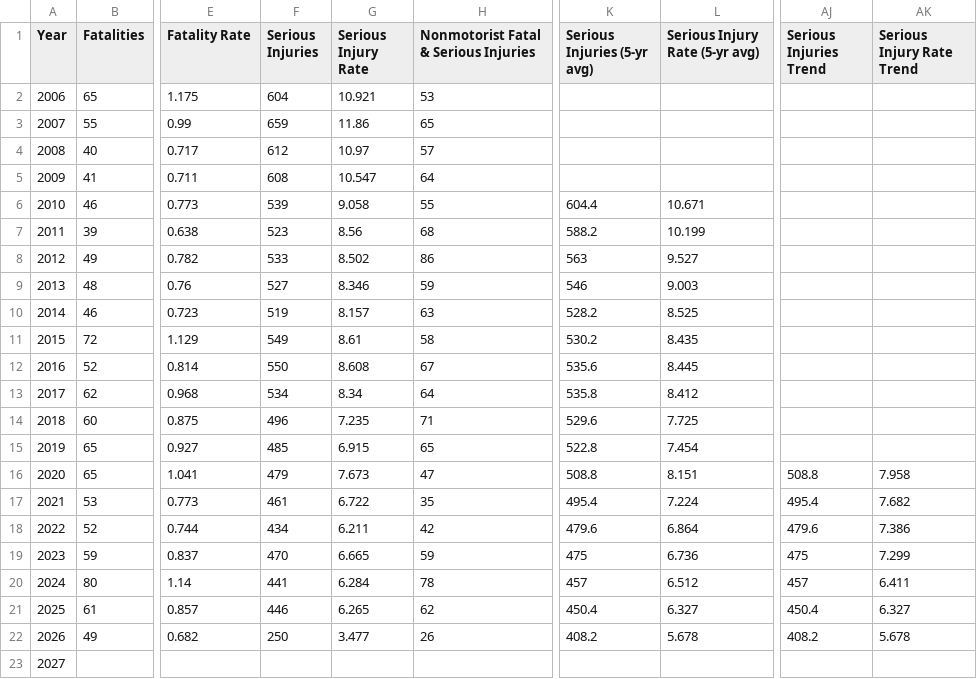
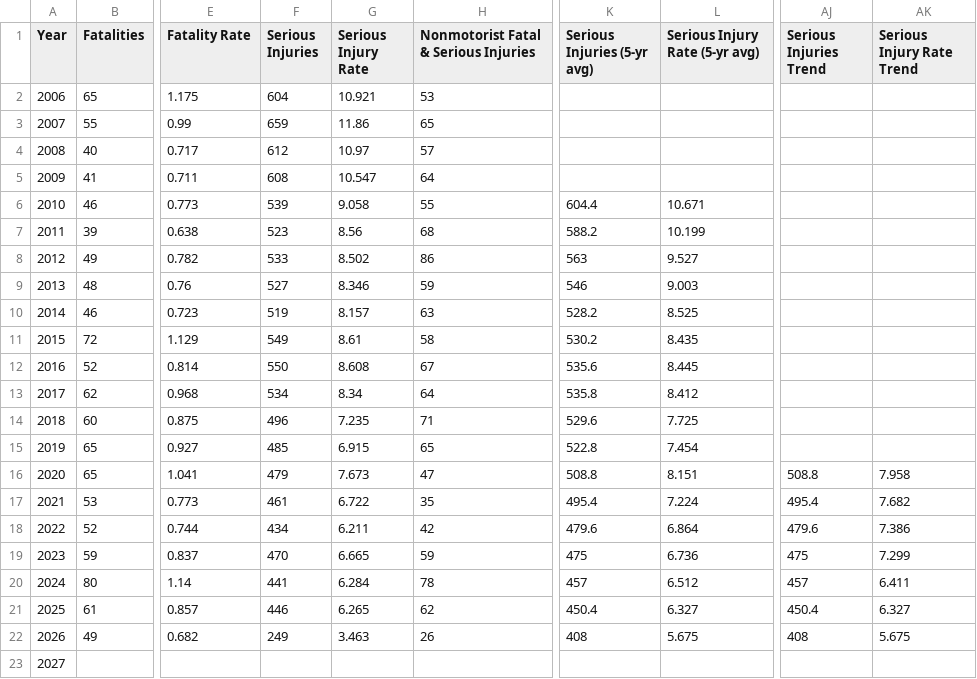
Before and after one commit to mapacog/PM1_Charts, a CSV file: NMST_guage/PM1_Viewer.csv, drawn as a sheet; only a part is shown, gaps mark what is left out; the diff names each change by its address in the sheet, - before the commit and + after, or states it on an @@ line.

```diff
--- a/NMST_guage/PM1_Viewer.csv
+++ b/NMST_guage/PM1_Viewer.csv
-F22 (Serious Injuries): 250
+F22 (Serious Injuries): 249
-G22 (Serious Injury Rate): 3.477
+G22 (Serious Injury Rate): 3.463
-K22 (Serious Injuries (5-yr avg)): 408.2
+K22 (Serious Injuries (5-yr avg)): 408
-L22 (Serious Injury Rate (5-yr avg)): 5.678
+L22 (Serious Injury Rate (5-yr avg)): 5.675
-AJ22 (Serious Injuries Trend): 408.2
+AJ22 (Serious Injuries Trend): 408
-AK22 (Serious Injury Rate Trend): 5.678
+AK22 (Serious Injury Rate Trend): 5.675
```
Also changed, not shown: NonMotoristFSI/PM1_Viewer.csv, PM1_performancetargets/PM1_Viewer.csv, 8 other files.
